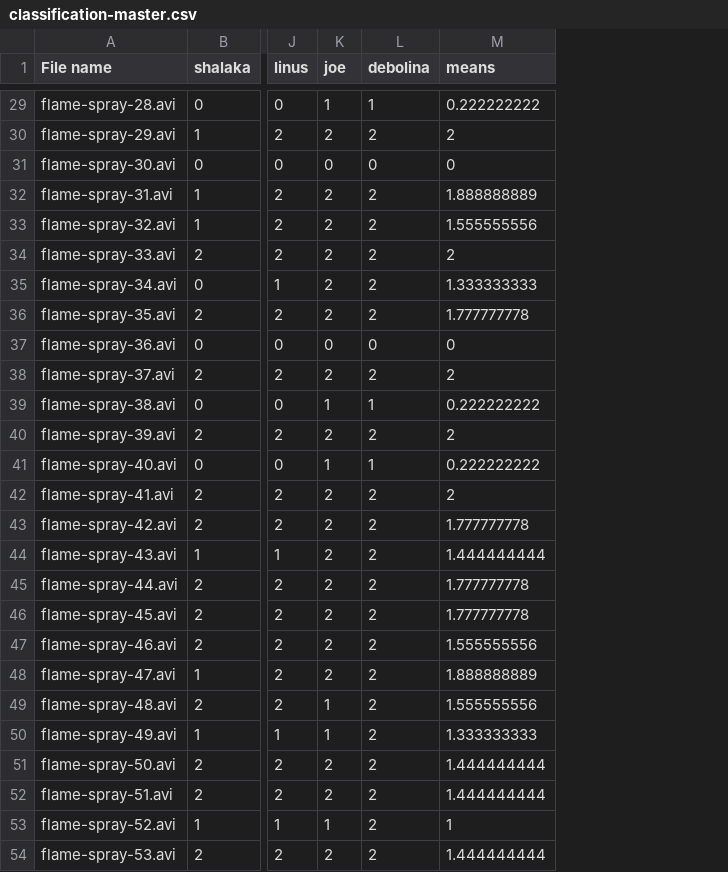
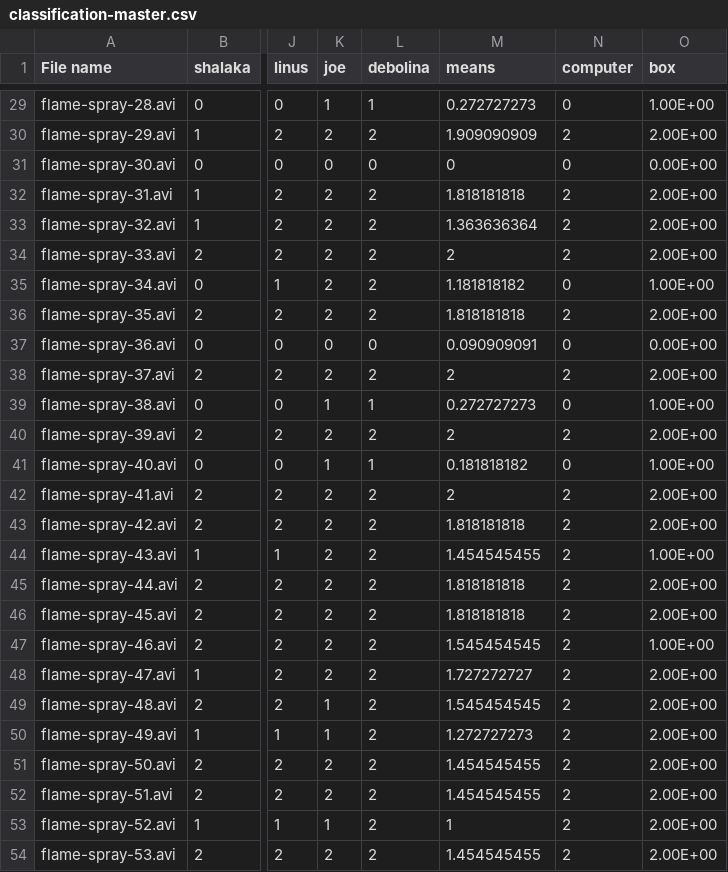
Before and after one commit to jpan17/flame-spray-pyrolysis, a CSV file: classification-master.csv, drawn as a sheet; only a part is shown, gaps mark what is left out; the diff covers the shown part only; the diff names each change by its address in the sheet, - before the commit and + after, or states it on an @@ line.

```diff
--- a/classification-master.csv
+++ b/classification-master.csv
+column N (computer), rows 29-54: 0 | 2 | 0 | 2 | 2 | 2 | 0 | 2 | 0 | 2 | 0 | 2 | 0 | 2 | 2 | 2 | 2 | 2 | 2 | 2 | 2 | 2 | 2 | 2 | 2 | 2
+column O (box), rows 29-54: 1.00E+00 | 2.00E+00 | 0.00E+00 | 2.00E+00 | 2.00E+00 | 2.00E+00 | 1.00E+00 | 2.00E+00 | 0.00E+00 | 2.00E+00 | 1.00E+00 | 2.00E+00 | 1.00E+00 | 2.00E+00 | 2.00E+00 | 1.00E+00 | 2.00E+00 | 2.00E+00 | 1.00E+00 | 2.00E+00 | 2.00E+00 | 2.00E+00 | 2.00E+00 | 2.00E+00 | 2.00E+00 | 2.00E+00
-M29 (means): 0.222222222
+M29 (means): 0.272727273
-M30 (means): 2
+M30 (means): 1.909090909
-M32 (means): 1.888888889
+M32 (means): 1.818181818
-M33 (means): 1.555555556
+M33 (means): 1.363636364
-M35 (means): 1.333333333
+M35 (means): 1.181818182
-M36 (means): 1.777777778
+M36 (means): 1.818181818
-M37 (means): 0
+M37 (means): 0.090909091
-M39 (means): 0.222222222
+M39 (means): 0.272727273
-M41 (means): 0.222222222
+M41 (means): 0.181818182
-M43 (means): 1.777777778
+M43 (means): 1.818181818
-M44 (means): 1.444444444
+M44 (means): 1.454545455
-M45:M46 (means): 1.777777778
+M45:M46 (means): 1.818181818
-M47 (means): 1.555555556
+M47 (means): 1.545454545
-M48 (means): 1.888888889
+M48 (means): 1.727272727
-M49 (means): 1.555555556
+M49 (means): 1.545454545
-M50 (means): 1.333333333
+M50 (means): 1.272727273
-M51:M52 (means): 1.444444444
+M51:M52 (means): 1.454545455
-M54 (means): 1.444444444
+M54 (means): 1.454545455
```
Also changed, not shown: 18 edited cells elsewhere in this file, 3 other files.
